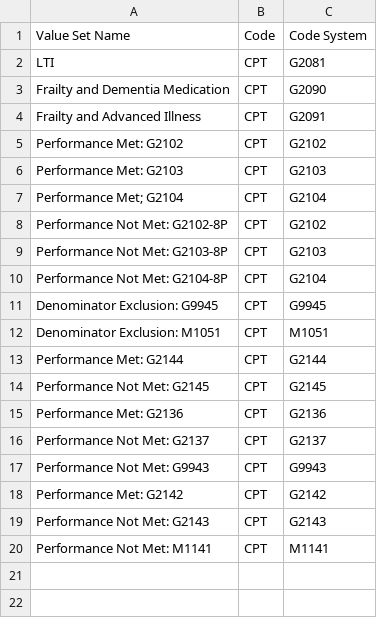
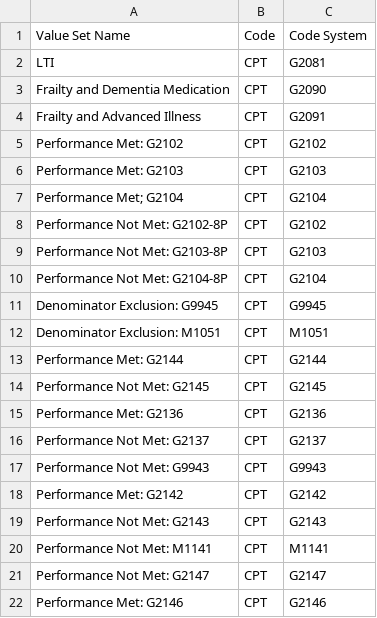
Before and after one commit to hpmsnell/measures, a CSV file: value_sets/quality/MIPS Value Sets - 2020.csv, drawn as a sheet.

```diff
--- a/value_sets/quality/MIPS Value Sets - 2020.csv
+++ b/value_sets/quality/MIPS Value Sets - 2020.csv
@@ -20 +20,3 @@ Performance Not Met: G2143,CPT,G2143
 Performance Not Met: M1141,CPT,M1141
+Performance Not Met: G2147,CPT,G2147
+Performance Met: G2146,CPT,G2146
```
Also changed, not shown: 1 other file.
